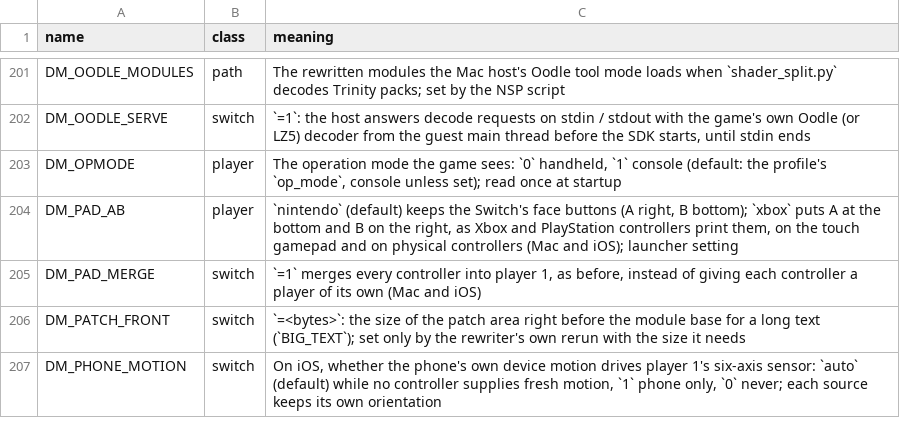
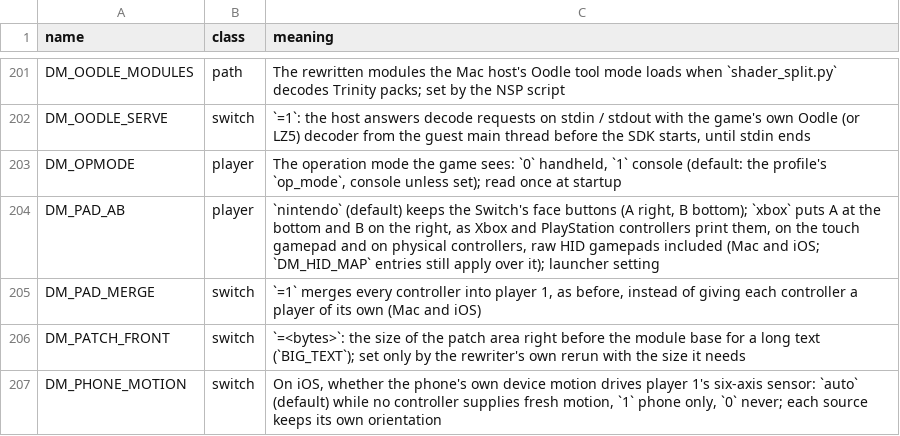
Before and after one commit to oliverames/nxnative, a TSV file: docs/env_switches.tsv, drawn as a sheet; only a part is shown, gaps mark what is left out.

Commit message:
Raw HID gamepads follow DM_PAD_AB too: the default A and B swap for the xbox layout

```diff
--- a/docs/env_switches.tsv
+++ b/docs/env_switches.tsv
@@ -203,3 +203,3 @@ DM_OODLE_SERVE	switch	`=1`: the host answers decode requests on stdin / stdout w
 DM_OPMODE	player	The operation mode the game sees: `0` handheld, `1` console (default: the profile's `op_mode`, console unless set); read once at startup
-DM_PAD_AB	player	`nintendo` (default) keeps the Switch's face buttons (A right, B bottom); `xbox` puts A at the bottom and B on the right, as Xbox and PlayStation controllers print them, on the touch gamepad and on physical controllers (Mac and iOS); launcher setting
+DM_PAD_AB	player	`nintendo` (default) keeps the Switch's face buttons (A right, B bottom); `xbox` puts A at the bottom and B on the right, as Xbox and PlayStation controllers print them, on the touch gamepad and on physical controllers, raw HID gamepads included (Mac and iOS; `DM_HID_MAP` entries still apply over it); launcher setting
 DM_PAD_MERGE	switch	`=1` merges every controller into player 1, as before, instead of giving each controller a player of its own (Mac and iOS)
```
Also changed, not shown: 3 other files.
